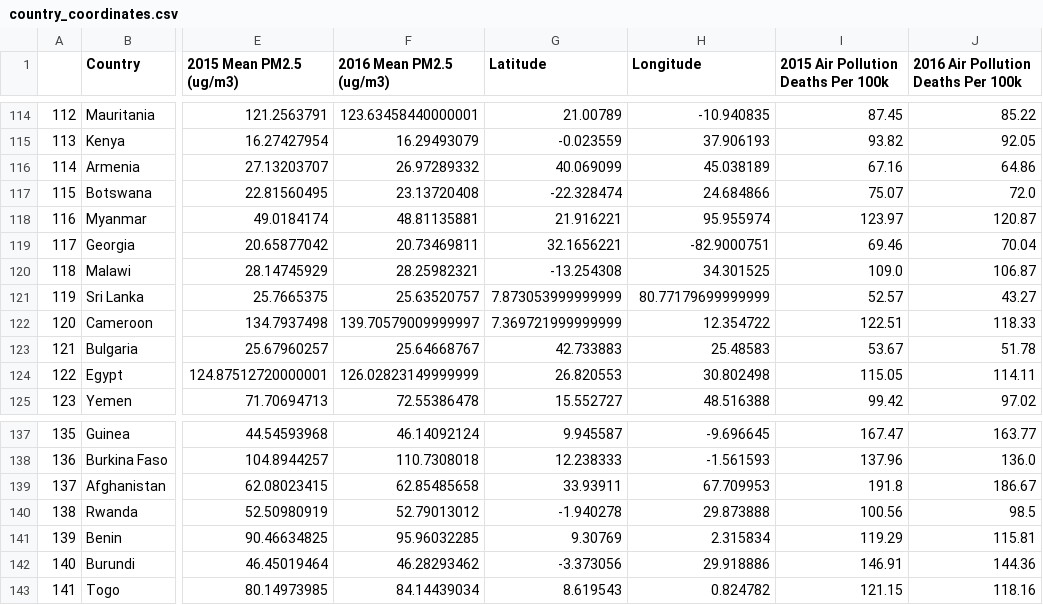
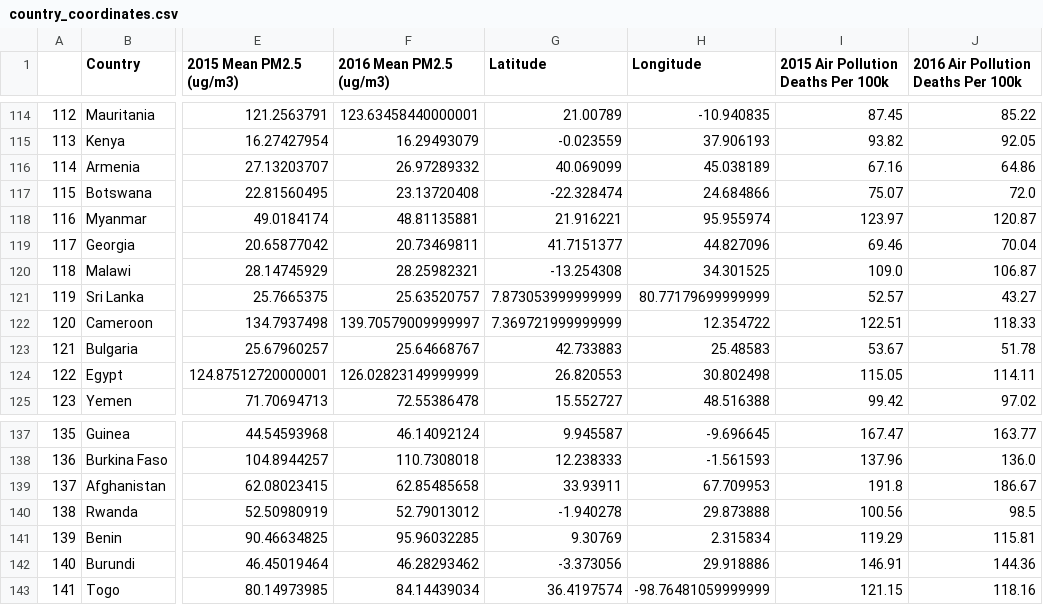
Before and after one commit to jaysueno/Group_Good_Guys, a CSV file: jason_folder/country_coordinates.csv, drawn as a sheet; only a part is shown, gaps mark what is left out; the diff names each change by its address in the sheet, - before the commit and + after, or states it on an @@ line.

```diff
--- a/jason_folder/country_coordinates.csv
+++ b/jason_folder/country_coordinates.csv
-G119 (Latitude): 32.1656221
+G119 (Latitude): 41.7151377
-H119 (Longitude): -82.9000751
+H119 (Longitude): 44.827096
-G143 (Latitude): 8.619543
+G143 (Latitude): 36.4197574
-H143 (Longitude): 0.824782
+H143 (Longitude): -98.76481059999999
```
Also changed, not shown: 4 other files.
